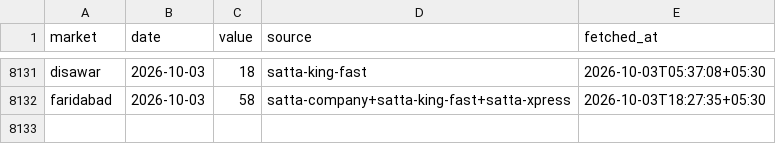
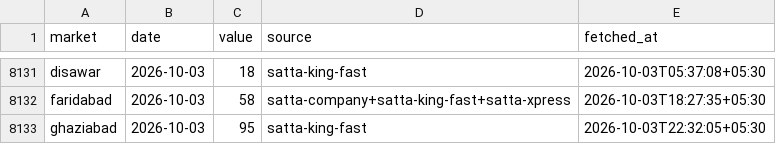
Before and after one commit to vaibhavkumar-WPDEV/predict-satta, a CSV file: data/results.csv, drawn as a sheet; only a part is shown, gaps mark what is left out; the diff names each change by its address in the sheet, - before the commit and + after, or states it on an @@ line.

Commit message:
auto: results + locked predictions 2026-10-03 22:34 IST

```diff
--- a/data/results.csv
+++ b/data/results.csv
+row 8133: ghaziabad | 2026-10-03 | 95 | satta-king-fast | 2026-10-03T22:32:05+05:30
```
Also changed, not shown: data/prediction_history.csv, 3 other files.
